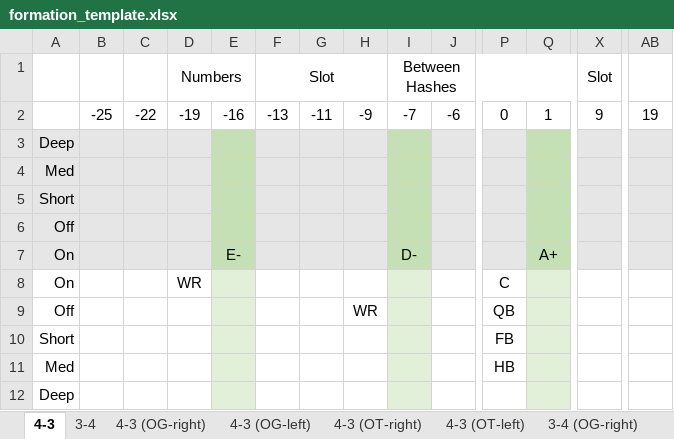
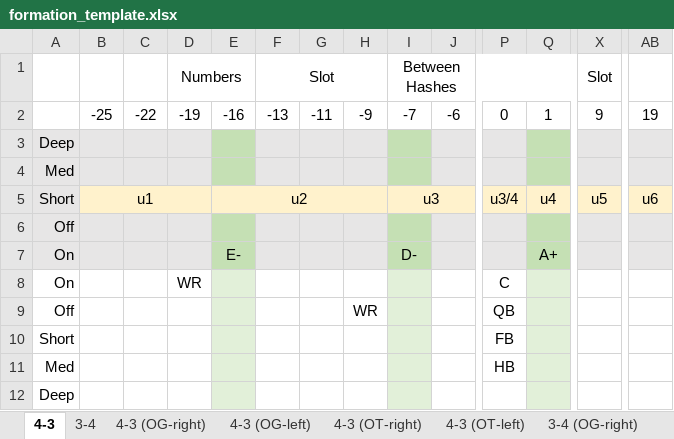
Before and after one commit to GridironApps/javascript-football-simulation, an Excel workbook: data/formation_template.xlsx, sheet 4-3, drawn as a sheet; only a part is shown, gaps mark what is left out; values as stored, in another font and other column widths than the file's, no borders; removed rows and columns are numbered as before the commit, all else as after; rows hold the shown columns only; the diff names each change by its address in the sheet, - before the commit and + after, or states it on an @@ line.

```diff
--- a/data/formation_template.xlsx (sheet 4-3)
+++ b/data/formation_template.xlsx (sheet 4-3)
-row 5: Short
+row 5: Short | u1 |  |  | u2 |  |  |  | u3 |  | u3/4 | u4 | u5 | u6
```
Also changed, not shown: 2 other files.
